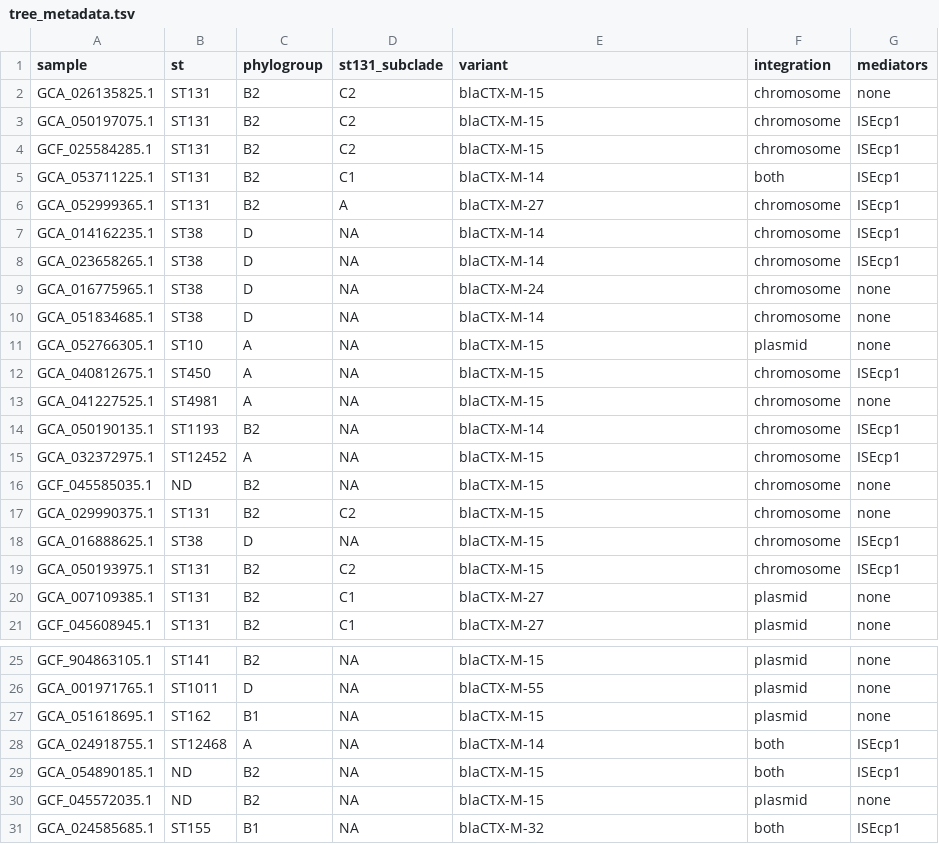
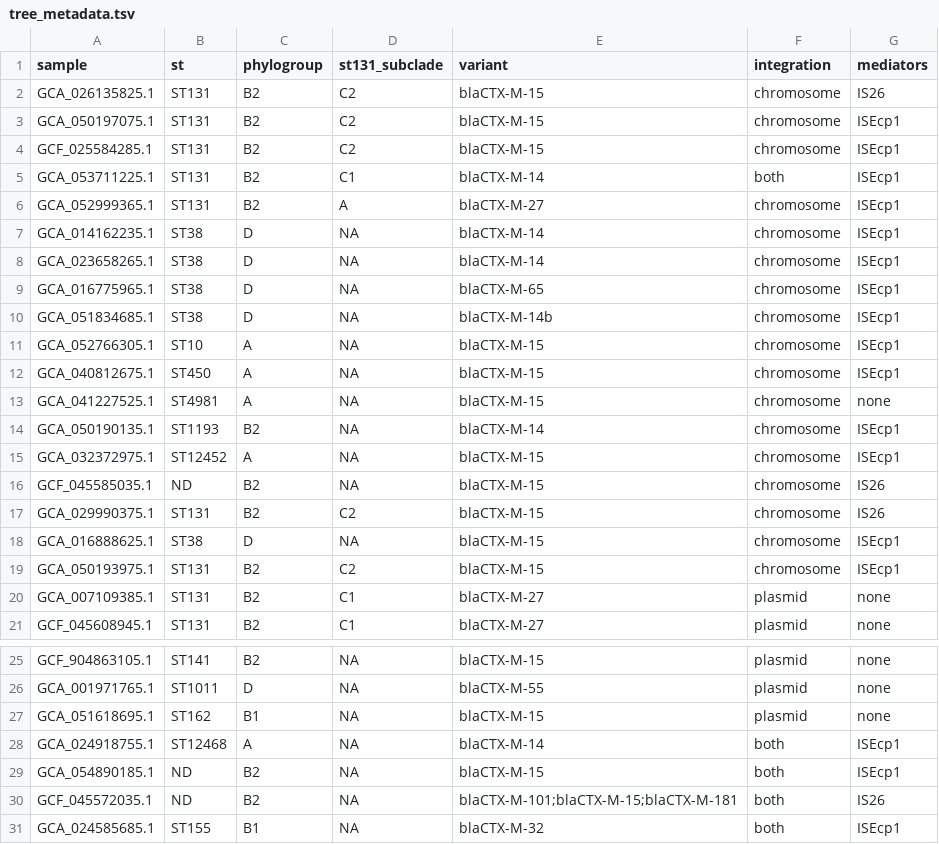
Before and after one commit to motroy/sandbox-202407, a TSV file: ctxm15_context_analysis/test_data/example_results/phylo/annotation/tree_metadata.tsv, drawn as a sheet; only a part is shown, gaps mark what is left out.

```diff
--- a/ctxm15_context_analysis/test_data/example_results/phylo/annotation/tree_metadata.tsv
+++ b/ctxm15_context_analysis/test_data/example_results/phylo/annotation/tree_metadata.tsv
@@ -1,3 +1,3 @@
 sample	st	phylogroup	st131_subclade	variant	integration	mediators
-GCA_026135825.1	ST131	B2	C2	blaCTX-M-15	chromosome	none
+GCA_026135825.1	ST131	B2	C2	blaCTX-M-15	chromosome	IS26
 GCA_050197075.1	ST131	B2	C2	blaCTX-M-15	chromosome	ISEcp1
@@ -8,5 +8,5 @@ GCA_014162235.1	ST38	D	NA	blaCTX-M-14	chromosome	ISEcp1
 GCA_023658265.1	ST38	D	NA	blaCTX-M-14	chromosome	ISEcp1
-GCA_016775965.1	ST38	D	NA	blaCTX-M-24	chromosome	none
-GCA_051834685.1	ST38	D	NA	blaCTX-M-14	chromosome	none
-GCA_052766305.1	ST10	A	NA	blaCTX-M-15	plasmid	none
+GCA_016775965.1	ST38	D	NA	blaCTX-M-65	chromosome	ISEcp1
+GCA_051834685.1	ST38	D	NA	blaCTX-M-14b	chromosome	ISEcp1
+GCA_052766305.1	ST10	A	NA	blaCTX-M-15	chromosome	ISEcp1
 GCA_040812675.1	ST450	A	NA	blaCTX-M-15	chromosome	ISEcp1
@@ -15,4 +15,4 @@ GCA_050190135.1	ST1193	B2	NA	blaCTX-M-14	chromosome	ISEcp1
 GCA_032372975.1	ST12452	A	NA	blaCTX-M-15	chromosome	ISEcp1
-GCF_045585035.1	ND	B2	NA	blaCTX-M-15	chromosome	none
-GCA_029990375.1	ST131	B2	C2	blaCTX-M-15	chromosome	none
+GCF_045585035.1	ND	B2	NA	blaCTX-M-15	chromosome	IS26
+GCA_029990375.1	ST131	B2	C2	blaCTX-M-15	chromosome	IS26
 GCA_016888625.1	ST38	D	NA	blaCTX-M-15	chromosome	ISEcp1
@@ -29,3 +29,3 @@ GCA_024918755.1	ST12468	A	NA	blaCTX-M-14	both	ISEcp1
 GCA_054890185.1	ND	B2	NA	blaCTX-M-15	both	ISEcp1
-GCF_045572035.1	ND	B2	NA	blaCTX-M-15	plasmid	none
+GCF_045572035.1	ND	B2	NA	blaCTX-M-101;blaCTX-M-15;blaCTX-M-181	both	IS26
 GCA_024585685.1	ST155	B1	NA	blaCTX-M-32	both	ISEcp1
```
Also changed, not shown: 35 other files.
